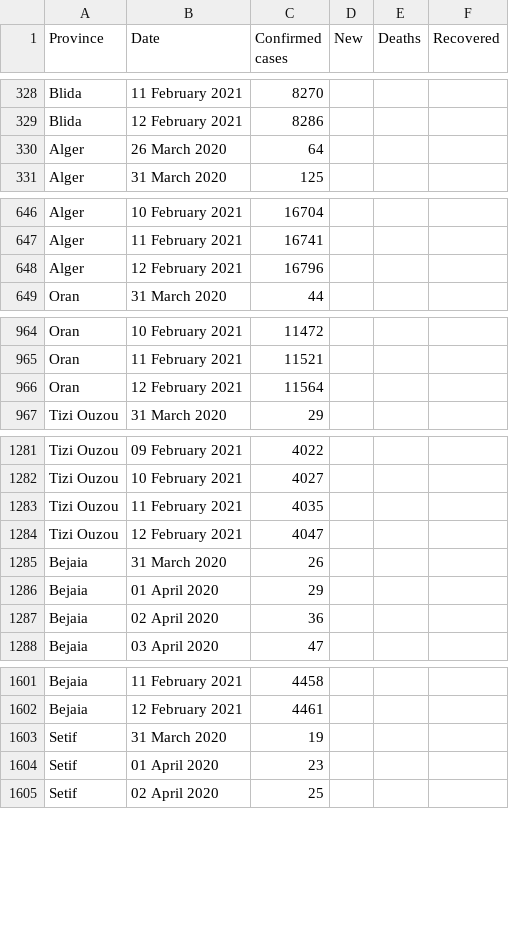
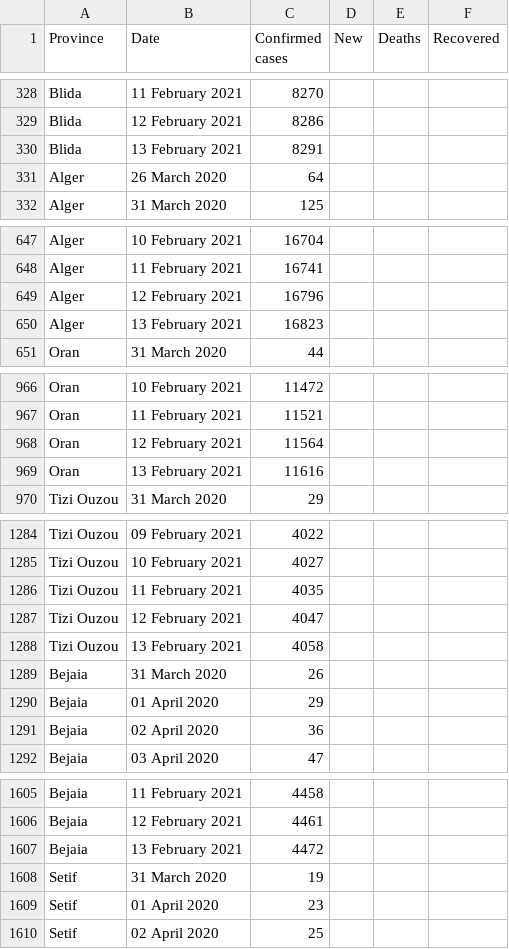
Before and after one commit to imadedd/COVID19Algeria, a CSV file: data/CasesPerProvince.csv, drawn as a sheet; only a part is shown, gaps mark what is left out; the diff covers the shown part only; the diff names each change by its address in the sheet, - before the commit and + after, or states it on an @@ line.

Commit message:
"CasesDailyUpdates" CSV file update until 13 February 2021 at 19.15 pm "CasesPerProovince" CSV file update until 13 February 2021 at 19.15 pm

```diff
--- a/data/CasesPerProvince.csv
+++ b/data/CasesPerProvince.csv
+row 330: Blida | 13 February 2021 | 8291
+row 650: Alger | 13 February 2021 | 16823
+row 969: Oran | 13 February 2021 | 11616
+row 1288: Tizi Ouzou | 13 February 2021 | 4058
+row 1607: Bejaia | 13 February 2021 | 4472
```
Also changed, not shown: 43 added rows elsewhere in this file.
